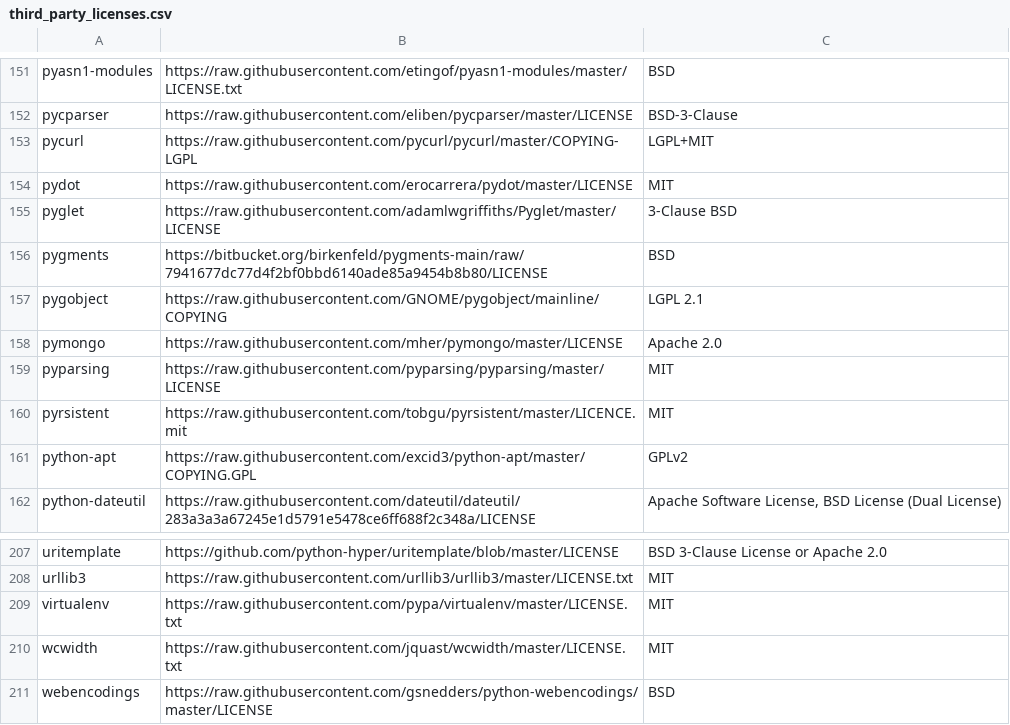
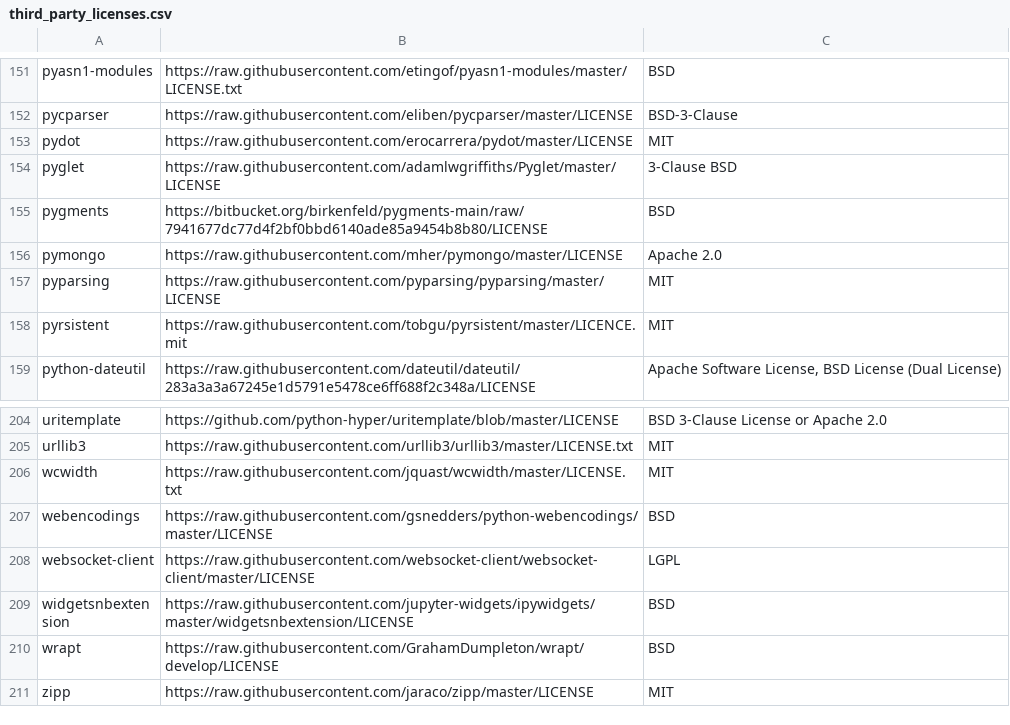
Before and after one commit to tensorflow/tfx, a CSV file: tfx/tools/docker/third_party_licenses.csv, drawn as a sheet; only a part is shown, gaps mark what is left out; the shorter side is filled out with more unchanged rows; the diff names each change by its address in the sheet, - before the commit and + after, or states it on an @@ line.

```diff
--- a/tfx/tools/docker/third_party_licenses.csv
+++ b/tfx/tools/docker/third_party_licenses.csv
-row 153: pycurl | https://raw.githubusercontent.com/pycurl/pycurl/master/COPYING-LGPL | LGPL+MIT
-row 157: pygobject | https://raw.githubusercontent.com/GNOME/pygobject/mainline/COPYING | LGPL 2.1
-row 161: python-apt | https://raw.githubusercontent.com/excid3/python-apt/master/COPYING.GPL | GPLv2
-row 209: virtualenv | https://raw.githubusercontent.com/pypa/virtualenv/master/LICENSE.txt | MIT
```
Also changed, not shown: 35 other files.
